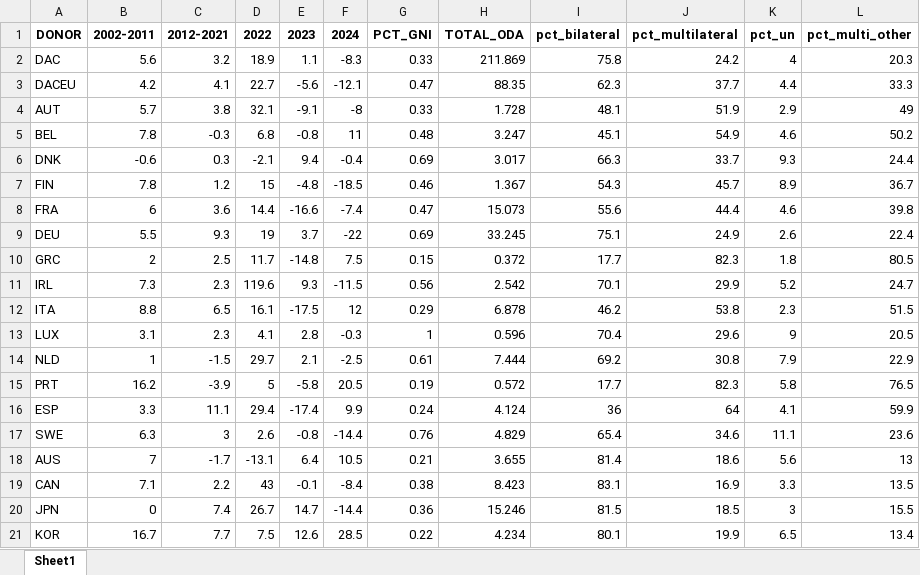
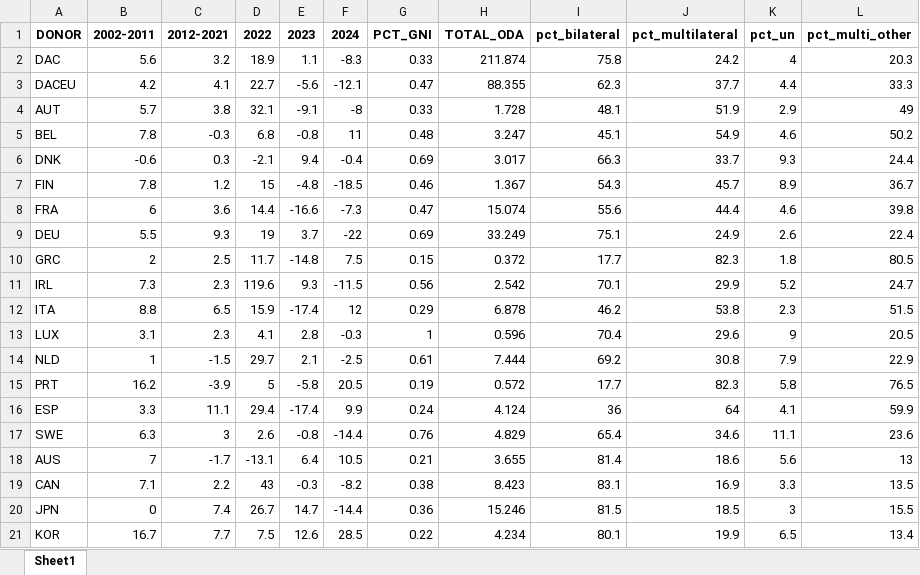
Before and after one commit to skriptum/WESP-Annex, an Excel workbook: output/table_13_oecd_oda.xlsx, sheet Sheet1, drawn as a sheet; only a part is shown; values as stored, in another font and other column widths than the file's, no borders; the diff names each change by its address in the sheet, - before the commit and + after, or states it on an @@ line.

```diff
--- a/output/table_13_oecd_oda.xlsx (sheet Sheet1)
+++ b/output/table_13_oecd_oda.xlsx (sheet Sheet1)
-H2 (TOTAL_ODA): 211.869
+H2 (TOTAL_ODA): 211.874
-H3 (TOTAL_ODA): 88.35
+H3 (TOTAL_ODA): 88.355
-F8 (2024): -7.4
+F8 (2024): -7.3
-H8 (TOTAL_ODA): 15.073
+H8 (TOTAL_ODA): 15.074
-H9 (TOTAL_ODA): 33.245
+H9 (TOTAL_ODA): 33.249
-D12 (2022): 16.1
+D12 (2022): 15.9
-E12 (2023): -17.5
+E12 (2023): -17.4
-E19 (2023): -0.1
+E19 (2023): -0.3
-F19 (2024): -8.4
+F19 (2024): -8.2
```
Also changed, not shown: output/table_12_bop.xlsx, output/table_14_oecd_oda_breakdown.xlsx, 2 other files.
